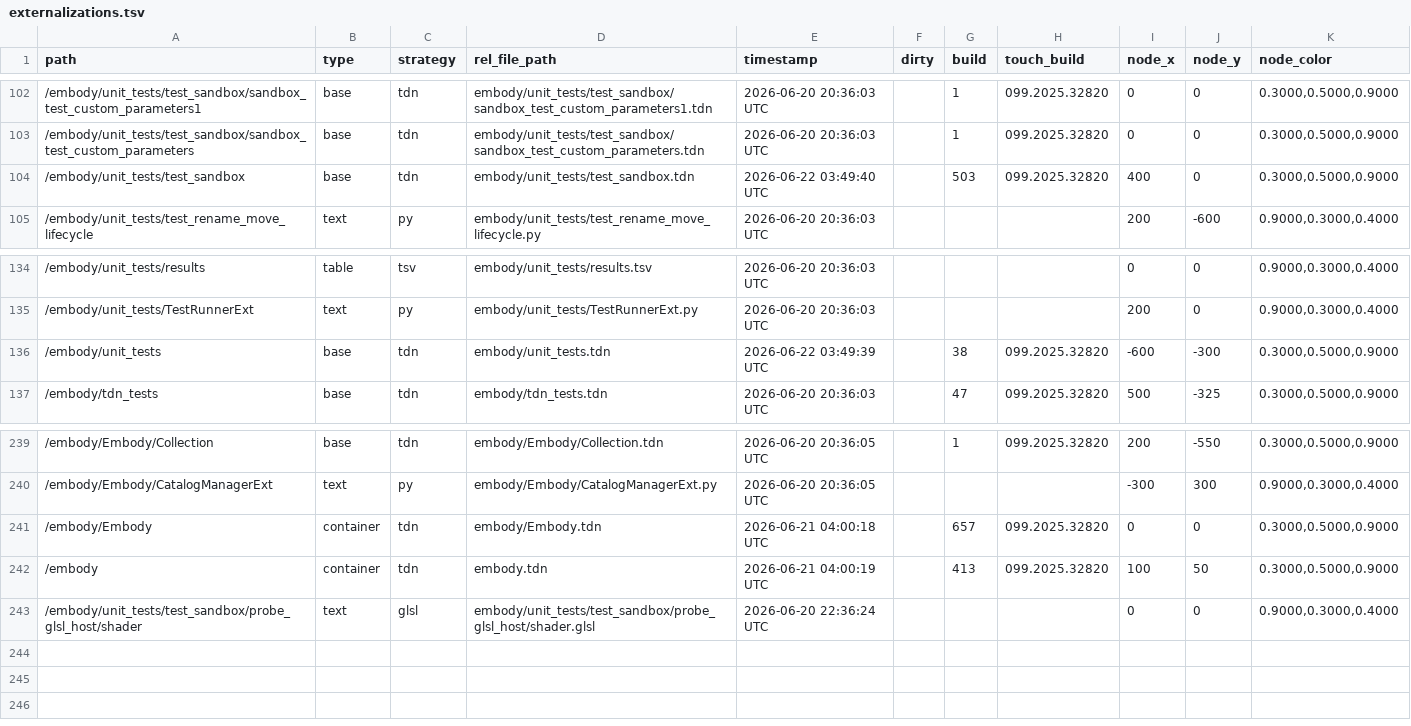
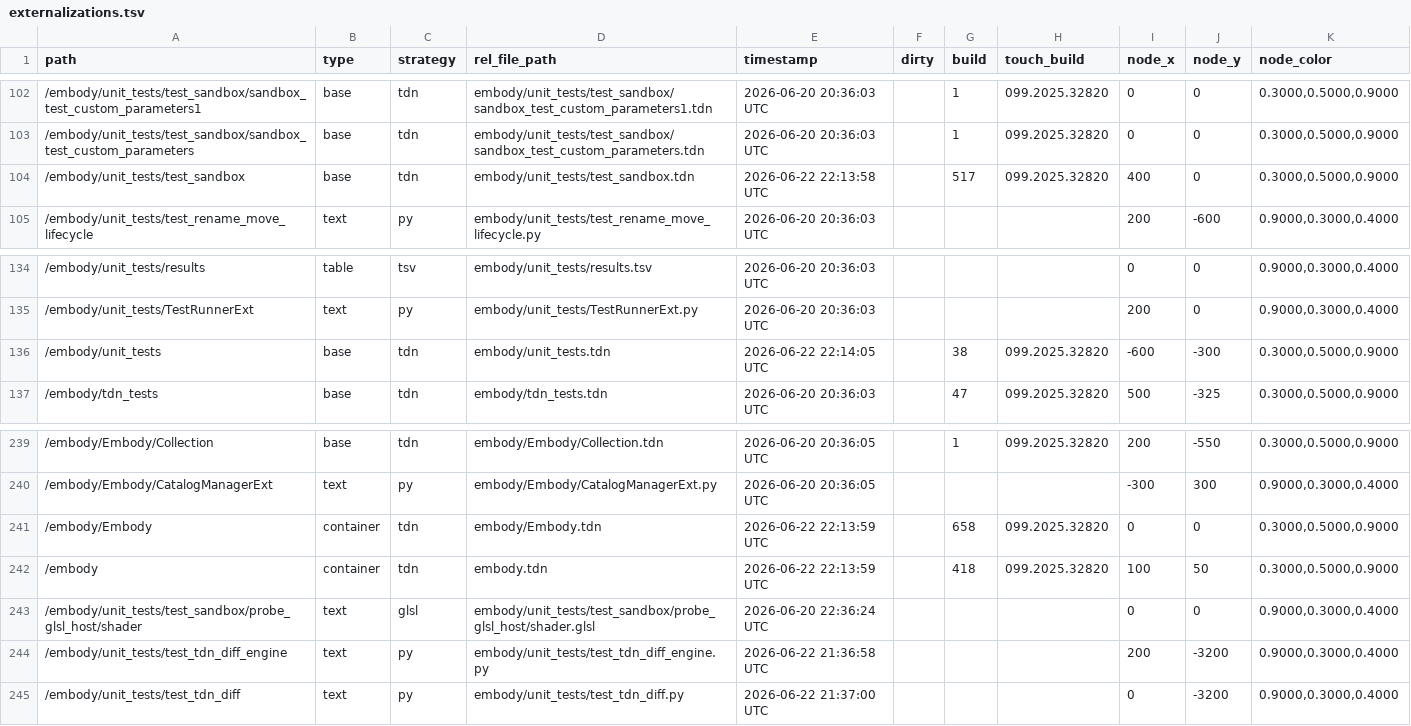
Before and after one commit to dylanroscover/Embody, a TSV file: dev/embody/externalizations.tsv, drawn as a sheet; only a part is shown, gaps mark what is left out.

```diff
--- a/dev/embody/externalizations.tsv
+++ b/dev/embody/externalizations.tsv
@@ -103,3 +103,3 @@ path	type	strategy	rel_file_path	timestamp	dirty	build	touch_build	node_x	node_y
 /embody/unit_tests/test_sandbox/sandbox_test_custom_parameters	base	tdn	embody/unit_tests/test_sandbox/sandbox_test_custom_parameters.tdn	2026-06-20 20:36:03 UTC		1	099.2025.32820	0	0	0.3000,0.5000,0.9000
-/embody/unit_tests/test_sandbox	base	tdn	embody/unit_tests/test_sandbox.tdn	2026-06-22 03:49:40 UTC		503	099.2025.32820	400	0	0.3000,0.5000,0.9000
+/embody/unit_tests/test_sandbox	base	tdn	embody/unit_tests/test_sandbox.tdn	2026-06-22 22:13:58 UTC		517	099.2025.32820	400	0	0.3000,0.5000,0.9000
 /embody/unit_tests/test_rename_move_lifecycle	text	py	embody/unit_tests/test_rename_move_lifecycle.py	2026-06-20 20:36:03 UTC				200	-600	0.9000,0.3000,0.4000
@@ -135,3 +135,3 @@ path	type	strategy	rel_file_path	timestamp	dirty	build	touch_build	node_x	node_y
 /embody/unit_tests/TestRunnerExt	text	py	embody/unit_tests/TestRunnerExt.py	2026-06-20 20:36:03 UTC				200	0	0.9000,0.3000,0.4000
-/embody/unit_tests	base	tdn	embody/unit_tests.tdn	2026-06-22 03:49:39 UTC		38	099.2025.32820	-600	-300	0.3000,0.5000,0.9000
+/embody/unit_tests	base	tdn	embody/unit_tests.tdn	2026-06-22 22:14:05 UTC		38	099.2025.32820	-600	-300	0.3000,0.5000,0.9000
 /embody/tdn_tests	base	tdn	embody/tdn_tests.tdn	2026-06-20 20:36:03 UTC		47	099.2025.32820	500	-325	0.3000,0.5000,0.9000
@@ -240,4 +240,6 @@ path	type	strategy	rel_file_path	timestamp	dirty	build	touch_build	node_x	node_y
 /embody/Embody/CatalogManagerExt	text	py	embody/Embody/CatalogManagerExt.py	2026-06-20 20:36:05 UTC				-300	300	0.9000,0.3000,0.4000
-/embody/Embody	container	tdn	embody/Embody.tdn	2026-06-21 04:00:18 UTC		657	099.2025.32820	0	0	0.3000,0.5000,0.9000
-/embody	container	tdn	embody.tdn	2026-06-21 04:00:19 UTC		413	099.2025.32820	100	50	0.3000,0.5000,0.9000
+/embody/Embody	container	tdn	embody/Embody.tdn	2026-06-22 22:13:59 UTC		658	099.2025.32820	0	0	0.3000,0.5000,0.9000
+/embody	container	tdn	embody.tdn	2026-06-22 22:13:59 UTC		418	099.2025.32820	100	50	0.3000,0.5000,0.9000
 /embody/unit_tests/test_sandbox/probe_glsl_host/shader	text	glsl	embody/unit_tests/test_sandbox/probe_glsl_host/shader.glsl	2026-06-20 22:36:24 UTC				0	0	0.9000,0.3000,0.4000
+/embody/unit_tests/test_tdn_diff_engine	text	py	embody/unit_tests/test_tdn_diff_engine.py	2026-06-22 21:36:58 UTC				200	-3200	0.9000,0.3000,0.4000
+/embody/unit_tests/test_tdn_diff	text	py	embody/unit_tests/test_tdn_diff.py	2026-06-22 21:37:00 UTC				0	-3200	0.9000,0.3000,0.4000
```
Also changed, not shown: 21 other files.
